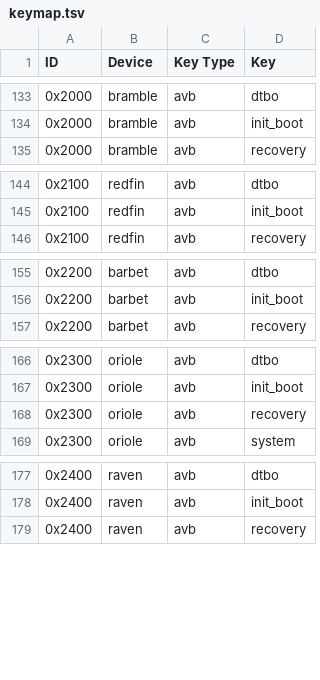
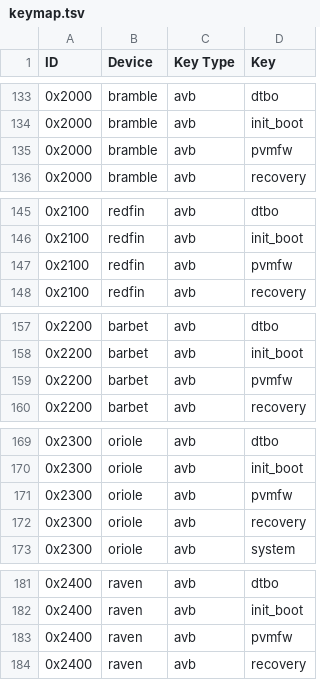
Before and after one commit to CalyxOS/vendor_calyx, a TSV file: scripts/pkcs11/keymap.tsv, drawn as a sheet; only a part is shown, gaps mark what is left out; the diff covers the shown part only.

Commit message:
scripts: pvmfw is an avb partition
Change-Id: I9547709151823c4eb3ec9bb99c29b9935150bb16

```diff
--- a/scripts/pkcs11/keymap.tsv
+++ b/scripts/pkcs11/keymap.tsv
@@ -134,2 +134,3 @@ ID	Device	Key Type	Key
 0x2000	bramble	avb	init_boot
+0x2000	bramble	avb	pvmfw
 0x2000	bramble	avb	recovery
@@ -145,2 +146,3 @@ ID	Device	Key Type	Key
 0x2100	redfin	avb	init_boot
+0x2100	redfin	avb	pvmfw
 0x2100	redfin	avb	recovery
@@ -156,2 +158,3 @@ ID	Device	Key Type	Key
 0x2200	barbet	avb	init_boot
+0x2200	barbet	avb	pvmfw
 0x2200	barbet	avb	recovery
@@ -167,2 +170,3 @@ ID	Device	Key Type	Key
 0x2300	oriole	avb	init_boot
+0x2300	oriole	avb	pvmfw
 0x2300	oriole	avb	recovery
@@ -178,2 +182,3 @@ ID	Device	Key Type	Key
 0x2400	raven	avb	init_boot
+0x2400	raven	avb	pvmfw
 0x2400	raven	avb	recovery
```
Also changed, not shown: 28 added rows elsewhere in this file, 2 other files.
